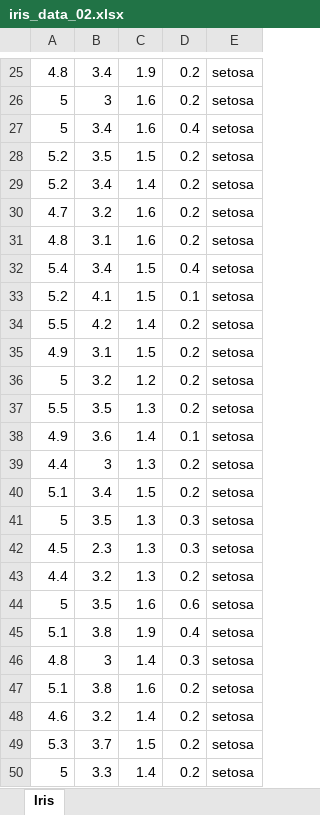
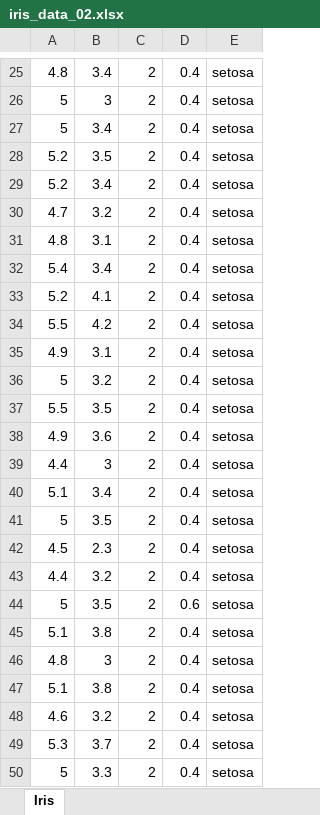
Before and after one commit to PedroLuvaz/TEIA_TOPICOS_ESPECIAIS_EM_IA, an Excel workbook: data/iris_data_02.xlsx, sheet Iris, drawn as a sheet; only a part is shown, gaps mark what is left out; values as stored, in another font and other column widths than the file's, no borders; the diff covers the shown part only; the diff names each change by its address in the sheet, - before the commit and + after, or states it on an @@ line.

```diff
--- a/data/iris_data_02.xlsx (sheet Iris)
+++ b/data/iris_data_02.xlsx (sheet Iris)
-C25: 1.9
+C25: 2
-D25:D26: 0.2
+D25:D26: 0.4
-C26:C27: 1.6
+C26:C27: 2
-C28: 1.5
+C28: 2
-D28:D31: 0.2
+D28:D31: 0.4
-C29: 1.4
+C29: 2
-C30:C31: 1.6
+C30:C31: 2
-C32:C33: 1.5
+C32:C33: 2
-D33: 0.1
+D33: 0.4
-C34: 1.4
+C34: 2
-D34:D37: 0.2
+D34:D37: 0.4
-C35: 1.5
+C35: 2
-C36: 1.2
+C36: 2
-C37: 1.3
+C37: 2
-C38: 1.4
+C38: 2
-D38: 0.1
+D38: 0.4
-C39: 1.3
+C39: 2
-D39:D40: 0.2
+D39:D40: 0.4
-C40: 1.5
+C40: 2
-C41:C43: 1.3
+C41:C43: 2
-D41:D42: 0.3
+D41:D42: 0.4
-D43: 0.2
+D43: 0.4
-C44: 1.6
+C44: 2
-C45: 1.9
+C45: 2
-C46: 1.4
+C46: 2
-D46: 0.3
+D46: 0.4
-C47: 1.6
+C47: 2
-D47:D50: 0.2
+D47:D50: 0.4
-C48: 1.4
+C48: 2
-C49: 1.5
+C49: 2
-C50: 1.4
+C50: 2
```
Also changed, not shown: 243 edited cells elsewhere in this sheet, 1 other file.
